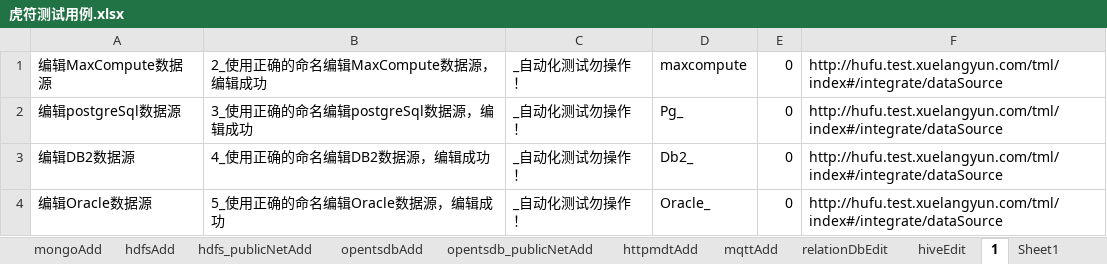
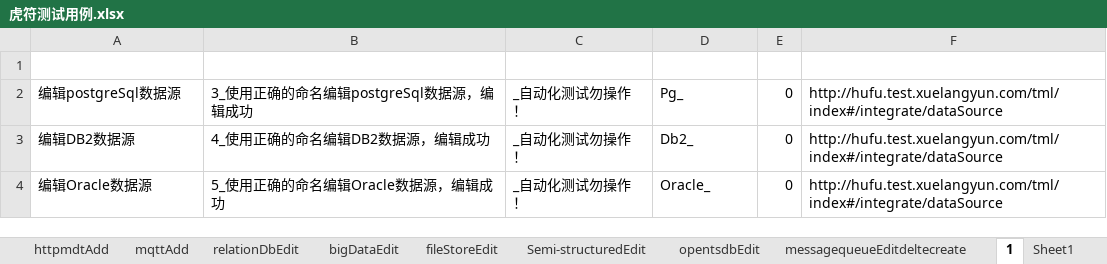
Before and after one commit to wmengchen/hufu_ui, an Excel workbook: database/虎符测试用例.xlsx, sheet 1, drawn as a sheet; values as stored, in another font and other column widths than the file's, no borders; the diff names each change by its address in the sheet, - before the commit and + after, or states it on an @@ line.

```diff
--- a/database/虎符测试用例.xlsx (sheet 1)
+++ b/database/虎符测试用例.xlsx (sheet 1)
-sheet tab: hiveEdit
+sheet tab: bigDataEdit
+sheet tab: fileStoreEdit
+sheet tab: Semi-structuredEdit
+sheet tab: opentsdbEdit
+sheet tab: messagequeueEditdeltecreate
-row 1: 编辑MaxCompute数据源 | 2_使用正确的命名编辑MaxCompute数据源，编辑成功 | _自动化测试勿操作！ | maxcompute | 0 | http://hufu.test.xuelangyun.com/tml/index#/integrate/dataSource
+row 1: (empty)
```
Also changed, not shown: sheet bigDataEdit, 7 other files.
